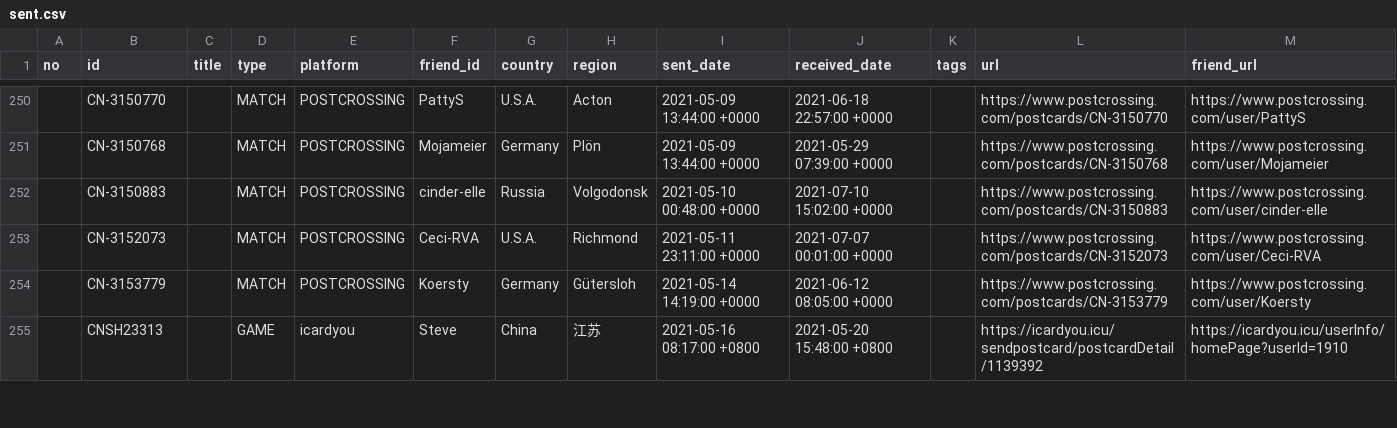
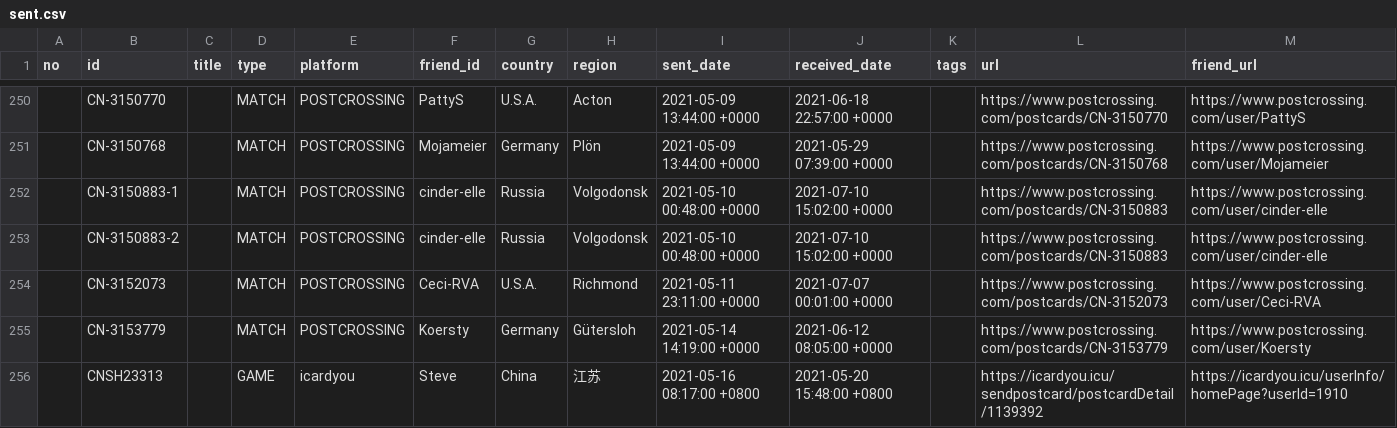
Before and after one commit to JiYouMCC/postcards, a CSV file: _data/sent.csv, drawn as a sheet; only a part is shown, gaps mark what is left out.

```diff
--- a/_data/sent.csv
+++ b/_data/sent.csv
@@ -251,3 +251,4 @@
 ,CN-3150768,,MATCH,POSTCROSSING,Mojameier,Germany,Plön,2021-05-09 13:44:00 +0000,2021-05-29 07:39:00 +0000,,https://www.postcrossing.com/postcards/CN-3150768,https://www.postcrossing.com/user/Mojameier
-,CN-3150883,,MATCH,POSTCROSSING,cinder-elle,Russia,Volgodonsk,2021-05-10 00:48:00 +0000,2021-07-10 15:02:00 +0000,,https://www.postcrossing.com/postcards/CN-3150883,https://www.postcrossing.com/user/cinder-elle
+,CN-3150883-1,,MATCH,POSTCROSSING,cinder-elle,Russia,Volgodonsk,2021-05-10 00:48:00 +0000,2021-07-10 15:02:00 +0000,,https://www.postcrossing.com/postcards/CN-3150883,https://www.postcrossing.com/user/cinder-elle
+,CN-3150883-2,,MATCH,POSTCROSSING,cinder-elle,Russia,Volgodonsk,2021-05-10 00:48:00 +0000,2021-07-10 15:02:00 +0000,,https://www.postcrossing.com/postcards/CN-3150883,https://www.postcrossing.com/user/cinder-elle
 ,CN-3152073,,MATCH,POSTCROSSING,Ceci-RVA,U.S.A.,Richmond,2021-05-11 23:11:00 +0000,2021-07-07 00:01:00 +0000,,https://www.postcrossing.com/postcards/CN-3152073,https://www.postcrossing.com/user/Ceci-RVA
```
Also changed, not shown: _data/grouped.csv, 14 other files.
